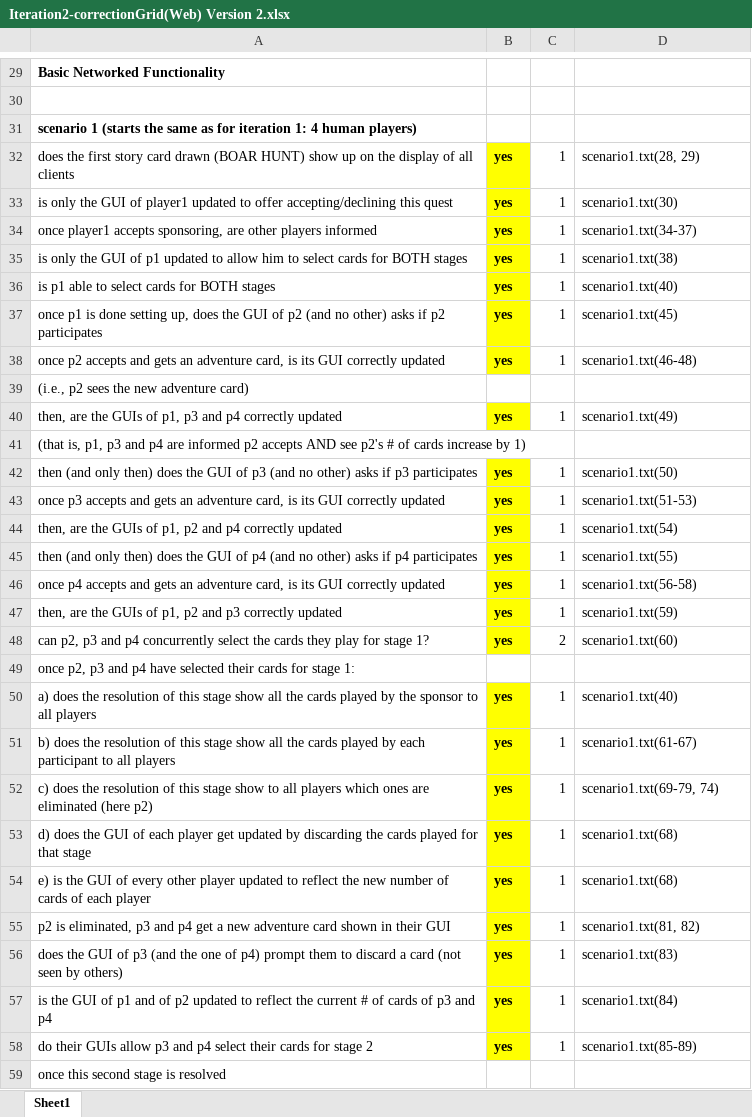
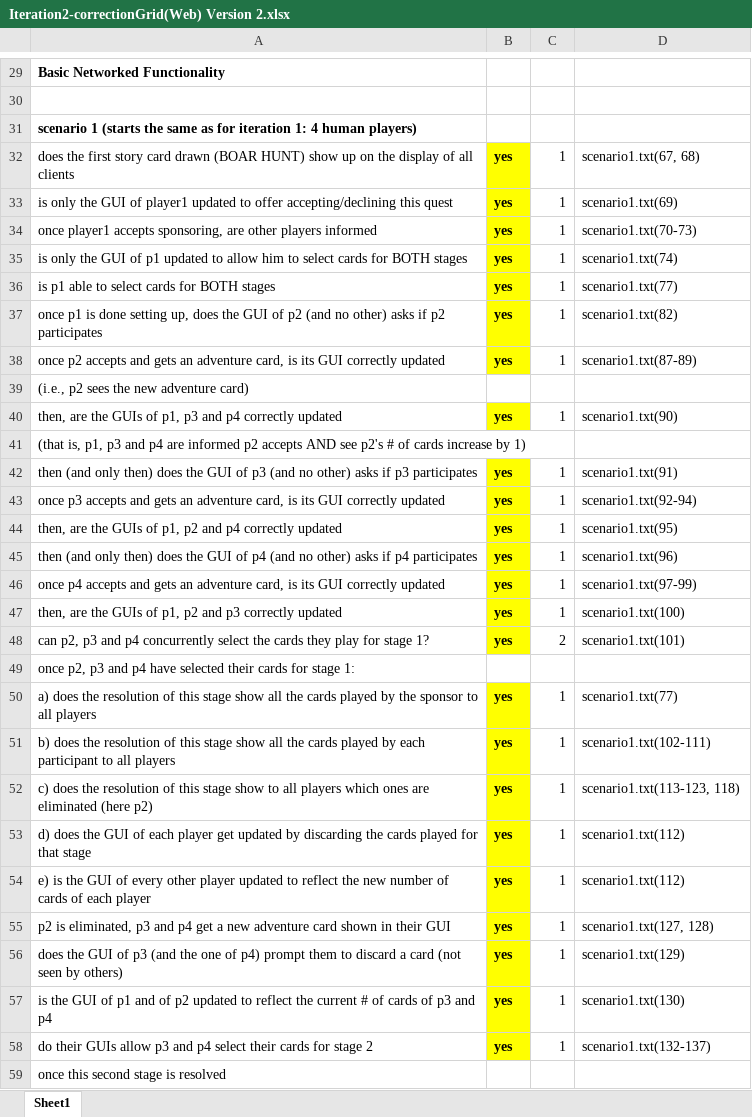
Before and after one commit to luvaihassanali/springmvc, an Excel workbook: Iteration2-correctionGrid(Web) Version 2.xlsx, sheet Sheet1, drawn as a sheet; only a part is shown, gaps mark what is left out; values as stored, in another font and other column widths than the file's, no borders; the diff covers the shown part only; the diff names each change by its address in the sheet, - before the commit and + after, or states it on an @@ line.

```diff
--- a/Iteration2-correctionGrid(Web) Version 2.xlsx (sheet Sheet1)
+++ b/Iteration2-correctionGrid(Web) Version 2.xlsx (sheet Sheet1)
-D32: scenario1.txt(28, 29)
+D32: scenario1.txt(67, 68)
-D33: scenario1.txt(30)
+D33: scenario1.txt(69)
-D34: scenario1.txt(34-37)
+D34: scenario1.txt(70-73)
-D35: scenario1.txt(38)
+D35: scenario1.txt(74)
-D36: scenario1.txt(40)
+D36: scenario1.txt(77)
-D37: scenario1.txt(45)
+D37: scenario1.txt(82)
-D38: scenario1.txt(46-48)
+D38: scenario1.txt(87-89)
-D40: scenario1.txt(49)
+D40: scenario1.txt(90)
-D42: scenario1.txt(50)
+D42: scenario1.txt(91)
-D43: scenario1.txt(51-53)
+D43: scenario1.txt(92-94)
-D44: scenario1.txt(54)
+D44: scenario1.txt(95)
-D45: scenario1.txt(55)
+D45: scenario1.txt(96)
-D46: scenario1.txt(56-58)
+D46: scenario1.txt(97-99)
-D47: scenario1.txt(59)
+D47: scenario1.txt(100)
-D48: scenario1.txt(60)
+D48: scenario1.txt(101)
-D50: scenario1.txt(40)
+D50: scenario1.txt(77)
-D51: scenario1.txt(61-67)
+D51: scenario1.txt(102-111)
-D52: scenario1.txt(69-79, 74)
+D52: scenario1.txt(113-123, 118)
-D53:D54: scenario1.txt(68)
+D53:D54: scenario1.txt(112)
-D55: scenario1.txt(81, 82)
+D55: scenario1.txt(127, 128)
-D56: scenario1.txt(83)
+D56: scenario1.txt(129)
-D57: scenario1.txt(84)
+D57: scenario1.txt(130)
-D58: scenario1.txt(85-89)
+D58: scenario1.txt(132-137)
```
Also changed, not shown: 23 edited cells elsewhere in this sheet, 20 other files.
